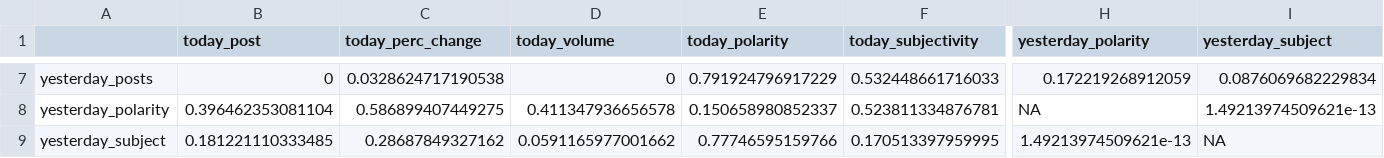
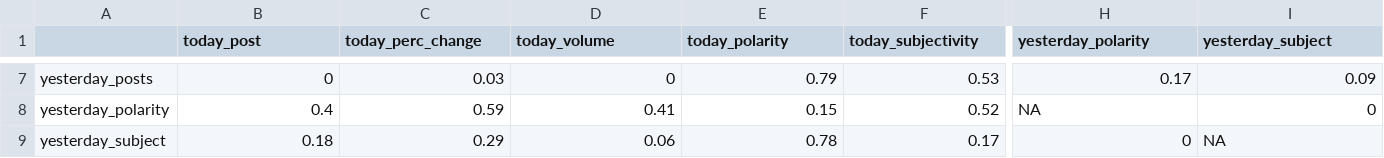
Before and after one commit to Joseph-C-Fritch/web_scrape_project, a CSV file: df.rcx.p1.csv, drawn as a sheet; only a part is shown, gaps mark what is left out; the diff covers the shown part only; the diff names each change by its address in the sheet, - before the commit and + after, or states it on an @@ line.

```diff
--- a/df.rcx.p1.csv
+++ b/df.rcx.p1.csv
-C7 (today_perc_change): 0.0328624717190538
+C7 (today_perc_change): 0.03
-E7 (today_polarity): 0.791924796917229
+E7 (today_polarity): 0.79
-F7 (today_subjectivity): 0.532448661716033
+F7 (today_subjectivity): 0.53
-H7 (yesterday_polarity): 0.172219268912059
+H7 (yesterday_polarity): 0.17
-I7 (yesterday_subject): 0.0876069682229834
+I7 (yesterday_subject): 0.09
-B8 (today_post): 0.396462353081104
+B8 (today_post): 0.4
-C8 (today_perc_change): 0.586899407449275
+C8 (today_perc_change): 0.59
-D8 (today_volume): 0.411347936656578
+D8 (today_volume): 0.41
-E8 (today_polarity): 0.150658980852337
+E8 (today_polarity): 0.15
-F8 (today_subjectivity): 0.523811334876781
+F8 (today_subjectivity): 0.52
-I8 (yesterday_subject): 1.49213974509621e-13
+I8 (yesterday_subject): 0
-B9 (today_post): 0.181221110333485
+B9 (today_post): 0.18
-C9 (today_perc_change): 0.28687849327162
+C9 (today_perc_change): 0.29
-D9 (today_volume): 0.0591165977001662
+D9 (today_volume): 0.06
-E9 (today_polarity): 0.77746595159766
+E9 (today_polarity): 0.78
-F9 (today_subjectivity): 0.170513397959995
+F9 (today_subjectivity): 0.17
-H9 (yesterday_polarity): 1.49213974509621e-13
+H9 (yesterday_polarity): 0
```
Also changed, not shown: 33 edited cells elsewhere in this file, df.rcx.p2.csv, df.rcx.r1.csv, 6 other files.
